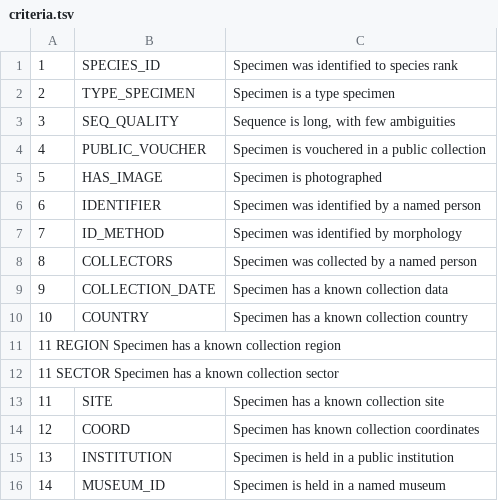
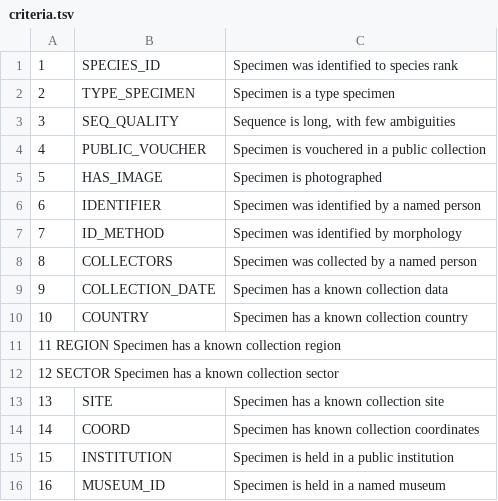
Before and after one commit to bge-barcoding/bold-library-curation, a TSV file: resources/criteria.tsv, drawn as a sheet; removed rows and columns are numbered as before the commit, all else as after; the diff names each change by its address in the sheet, - before the commit and + after, or states it on an @@ line.

Commit message:
Update criteria.tsv

```diff
--- a/resources/criteria.tsv
+++ b/resources/criteria.tsv
-A12: 11 SECTOR Specimen…
+A12: 12 SECTOR Specimen…
-row 13: 11 | SITE | Specimen has a known collection site
-row 14: 12 | COORD | Specimen has known collection coordinates
-B13: INSTITUTION
+B13: SITE
-C13: Specimen is held in a public institution
+C13: Specimen has a known collection site
-B14: MUSEUM_ID
+B14: COORD
-C14: Specimen is held in a named museum
+C14: Specimen has known collection coordinates
+row 15: 15 | INSTITUTION | Specimen is held in a public institution
+row 16: 16 | MUSEUM_ID | Specimen is held in a named museum
```
